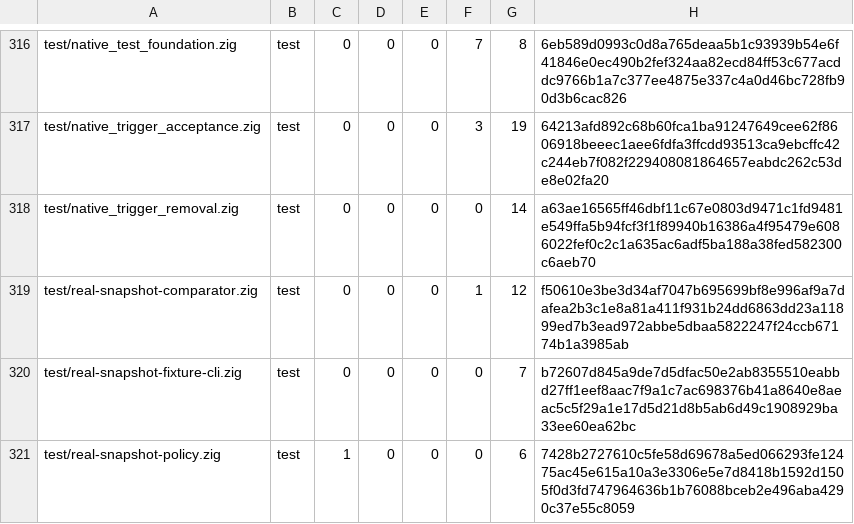
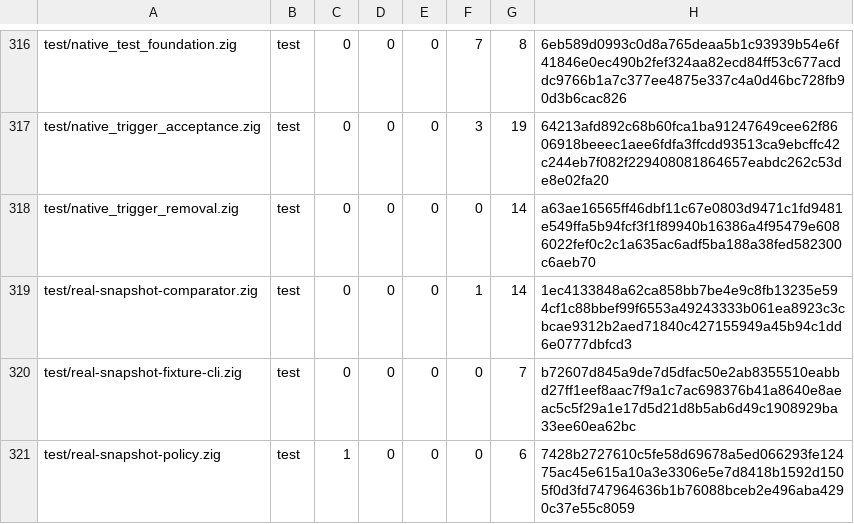
Before and after one commit to cataggar/debz, a TSV file: security/digest-inventory-v1.tsv, drawn as a sheet; only a part is shown, gaps mark what is left out.

```diff
--- a/security/digest-inventory-v1.tsv
+++ b/security/digest-inventory-v1.tsv
@@ -318,3 +318,3 @@ test/native_trigger_acceptance.zig	test	0	0	0	3	19	64213afd892c68b60fca1ba912476
 test/native_trigger_removal.zig	test	0	0	0	0	14	a63ae16565ff46dbf11c67e0803d9471c1fd9481e549ffa5b94fcf3f1f89940b16386a4f95479e6086022fef0c2c1a635ac6adf5ba188a38fed582300c6aeb70
-test/real-snapshot-comparator.zig	test	0	0	0	1	12	f50610e3be3d34af7047b695699bf8e996af9a7dafea2b3c1e8a81a411f931b24dd6863dd23a11899ed7b3ead972abbe5dbaa5822247f24ccb67174b1a3985ab
+test/real-snapshot-comparator.zig	test	0	0	0	1	14	1ec4133848a62ca858bb7be4e9c8fb13235e594cf1c88bbef99f6553a49243333b061ea8923c3cbcae9312b2aed71840c427155949a45b94c1dd6e0777dbfcd3
 test/real-snapshot-fixture-cli.zig	test	0	0	0	0	7	b72607d845a9de7d5dfac50e2ab8355510eabbd27ff1eef8aac7f9a1c7ac698376b41a8640e8aeac5c5f29a1e17d5d21d8b5ab6d49c1908929ba33ee60ea62bc
```
Also changed, not shown: 4 other files.
